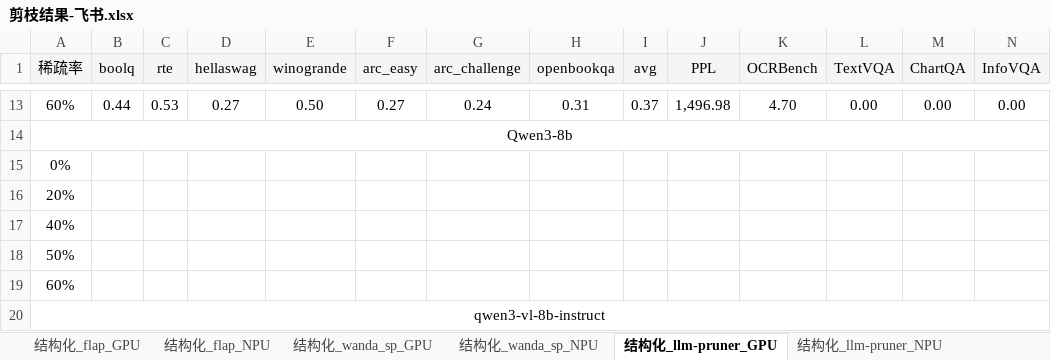
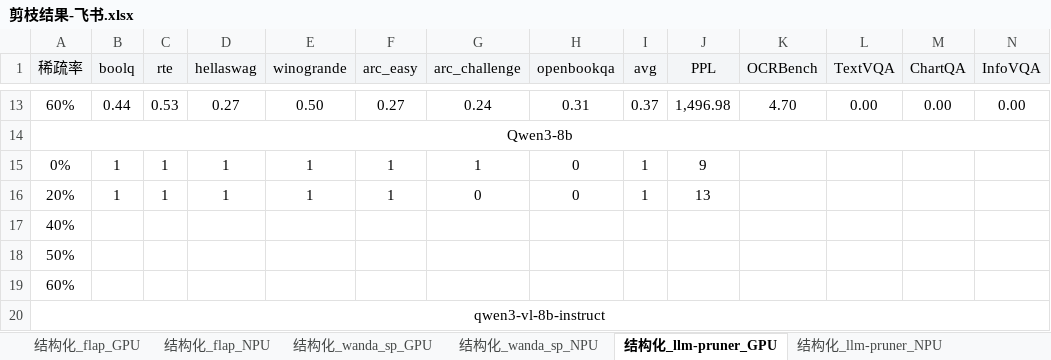
Before and after one commit to MAC-AutoML/MindPipe, an Excel workbook: 剪枝结果-飞书.xlsx, sheet 结构化_llm-pruner_GPU, drawn as a sheet; only a part is shown, gaps mark what is left out; values as stored, in another font and other column widths than the file's, no borders; removed rows and columns are numbered as before the commit, all else as after; rows hold the shown columns only; the diff names each change by its address in the sheet, - before the commit and + after, or states it on an @@ line.

```diff
--- a/剪枝结果-飞书.xlsx (sheet 结构化_llm-pruner_GPU)
+++ b/剪枝结果-飞书.xlsx (sheet 结构化_llm-pruner_GPU)
-row 15: 0%
-row 16: 20%
+row 15: 0% | 1 | 1 | 1 | 1 | 1 | 1 | 0 | 1 | 9
+row 16: 20% | 1 | 1 | 1 | 1 | 1 | 0 | 0 | 1 | 13
```
Also changed, not shown: sheet 结构化_shortgpt_NPU, sheet 结构化_llm-pruner_NPU, sheet 结构化_shortgpt_GPU, sheet 非结构化_alps_GPU, sheet 结构化_wanda_sp_GPU, sheet 结构化_flap_GPU, 4 more sheets, 1 other file.
